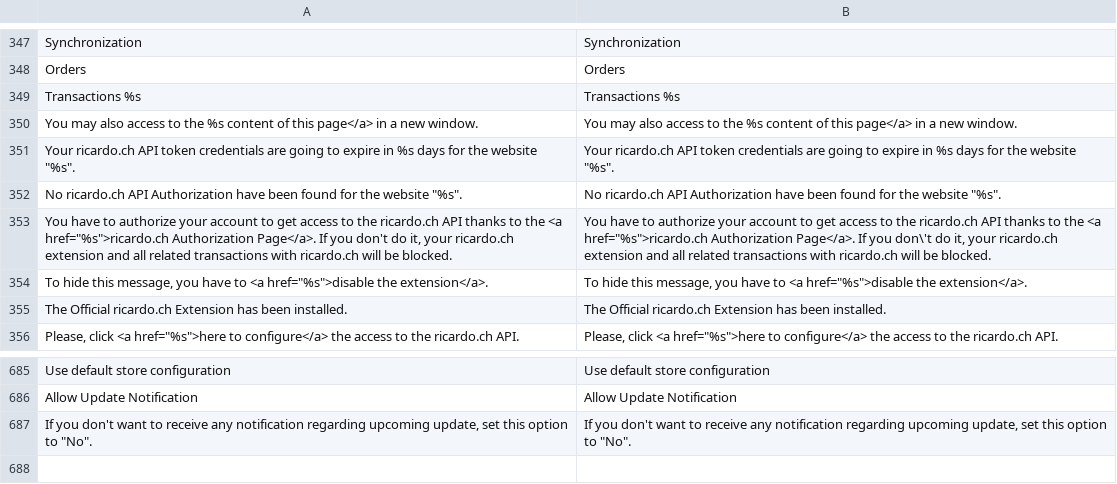
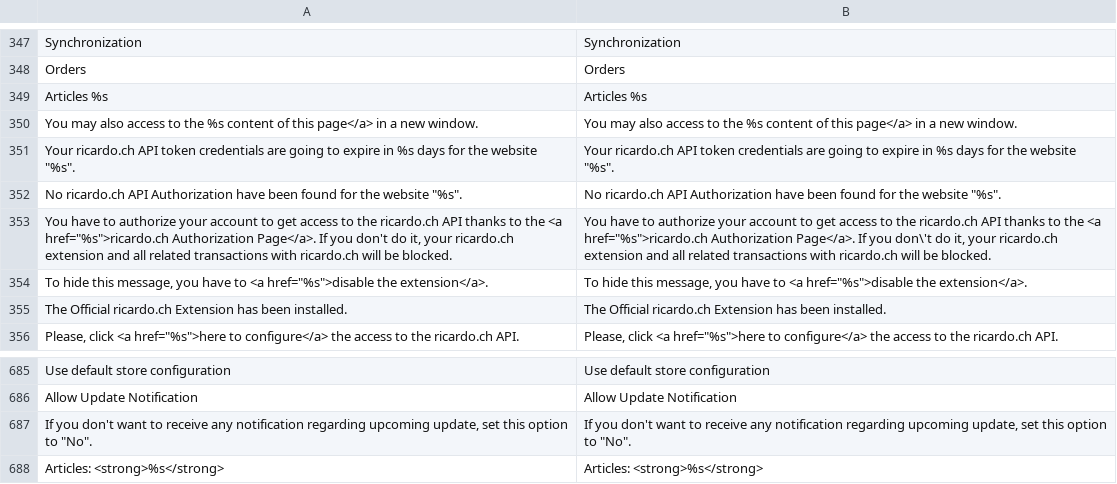
Before and after one commit to OpenMageModuleFostering/diglin_ricento, a CSV file: app/locale/en_US/Diglin_Ricento.csv, drawn as a sheet; only a part is shown, gaps mark what is left out.

```diff
--- a/app/locale/en_US/Diglin_Ricento.csv
+++ b/app/locale/en_US/Diglin_Ricento.csv
@@ -348,3 +348,3 @@
 "Orders","Orders"
-"Transactions %s","Transactions %s"
+"Articles %s","Articles %s"
 "You may also access to the %s content of this page</a> in a new window.","You may also access to the %s content of this page</a> in a new window."
@@ -687 +687,2 @@
 "If you don't want to receive any notification regarding upcoming update, set this option to ""No"".","If you don't want to receive any notification regarding upcoming update, set this option to ""No""."
+"Articles: <strong>%s</strong>","Articles: <strong>%s</strong>"
```
Also changed, not shown: app/locale/de_CH/Diglin_Ricento.csv, app/locale/de_DE/Diglin_Ricento.csv, 43 other files.
